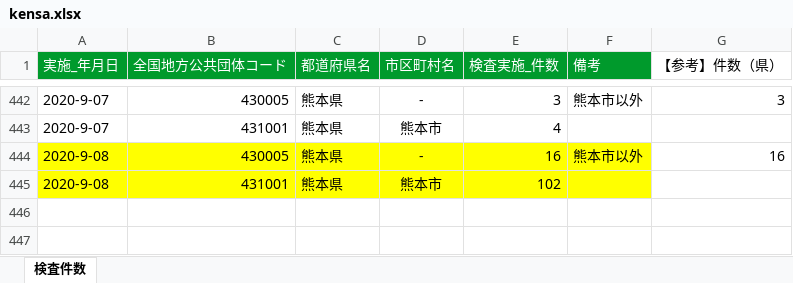
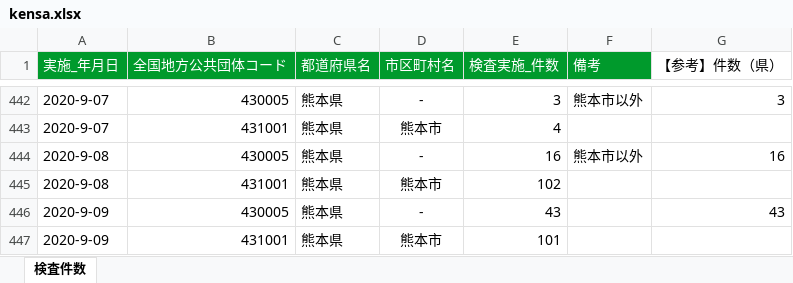
Before and after one commit to imabari/kumamoto-covid19, an Excel workbook: kensa.xlsx, sheet 検査件数, drawn as a sheet; only a part is shown, gaps mark what is left out; values as stored, in another font and other column widths than the file's, no borders; the diff names each change by its address in the sheet, - before the commit and + after, or states it on an @@ line.

```diff
--- a/kensa.xlsx (sheet 検査件数)
+++ b/kensa.xlsx (sheet 検査件数)
-A444:F445 fill: #FFFF00
+A444:F445 fill: none
+row 446: 2020-9-09 | 430005 | 熊本県 | - | 43 |  | 43
+row 447: 2020-9-09 | 431001 | 熊本県 | 熊本市 | 101
```
Also changed, not shown: kanja.xlsx, soudan.xlsx, 1 other file.
